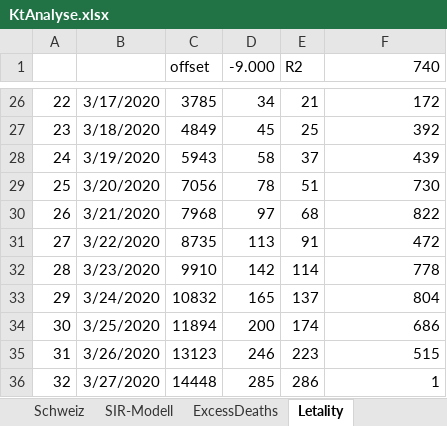
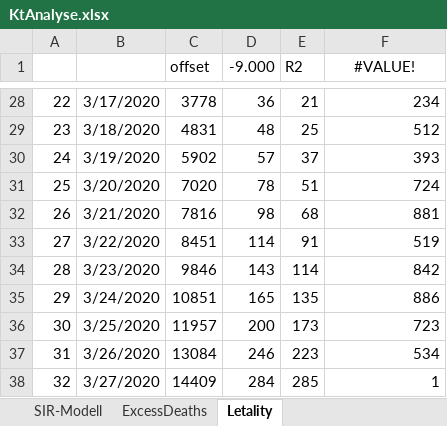
Before and after one commit to drschoella/covid_19, an Excel workbook: KtAnalyse.xlsx, sheet Letality, drawn as a sheet; only a part is shown, gaps mark what is left out; values as stored, in another font and other column widths than the file's, no borders; charts and pictures not drawn; addresses are those after the commit; the diff covers the shown part only; the diff names each change by its address in the sheet, - before the commit and + after, or states it on an @@ line.

```diff
--- a/KtAnalyse.xlsx (sheet Letality)
+++ b/KtAnalyse.xlsx (sheet Letality)
-F1: 740
+F1: #VALUE!
-F1 alignment: right
+F1 alignment: center
-C28 (offset): 3785
+C28 (offset): 3778
-D28 (-9.000): 34
+D28 (-9.000): 36
-F28 (#VALUE!): 172
+F28 (#VALUE!): 234
-C29 (offset): 4849
+C29 (offset): 4831
-D29 (-9.000): 45
+D29 (-9.000): 48
-F29 (#VALUE!): 392
+F29 (#VALUE!): 512
-C30 (offset): 5943
+C30 (offset): 5902
-D30 (-9.000): 58
+D30 (-9.000): 57
-F30 (#VALUE!): 439
+F30 (#VALUE!): 393
-C31 (offset): 7056
+C31 (offset): 7020
-F31 (#VALUE!): 730
+F31 (#VALUE!): 724
-C32 (offset): 7968
+C32 (offset): 7816
-D32 (-9.000): 97
+D32 (-9.000): 98
-F32 (#VALUE!): 822
+F32 (#VALUE!): 881
-C33 (offset): 8735
+C33 (offset): 8451
-D33 (-9.000): 113
+D33 (-9.000): 114
-F33 (#VALUE!): 472
+F33 (#VALUE!): 519
-C34 (offset): 9910
+C34 (offset): 9846
-D34 (-9.000): 142
+D34 (-9.000): 143
-F34 (#VALUE!): 778
+F34 (#VALUE!): 842
-C35 (offset): 10832
+C35 (offset): 10851
-E35 (R2): 137
+E35 (R2): 135
-F35 (#VALUE!): 804
+F35 (#VALUE!): 886
-C36 (offset): 11894
+C36 (offset): 11957
-E36 (R2): 174
+E36 (R2): 173
-F36 (#VALUE!): 686
+F36 (#VALUE!): 723
-C37 (offset): 13123
+C37 (offset): 13084
-F37 (#VALUE!): 515
+F37 (#VALUE!): 534
-C38 (offset): 14448
+C38 (offset): 14409
-D38 (-9.000): 285
+D38 (-9.000): 284
-E38 (R2): 286
+E38 (R2): 285
```
Also changed, not shown: 43 added rows, 5 removed rows and 166 edited cells elsewhere in this sheet, sheet COVID19, sheet Verleich_BAG_Kt, sheet Schweiz, sheet BAG_Situationsbericht, sheet ExcessDeaths, sheet SIR-Modell, other sheet tabs, formulas that keep their value, charts or pictures.
